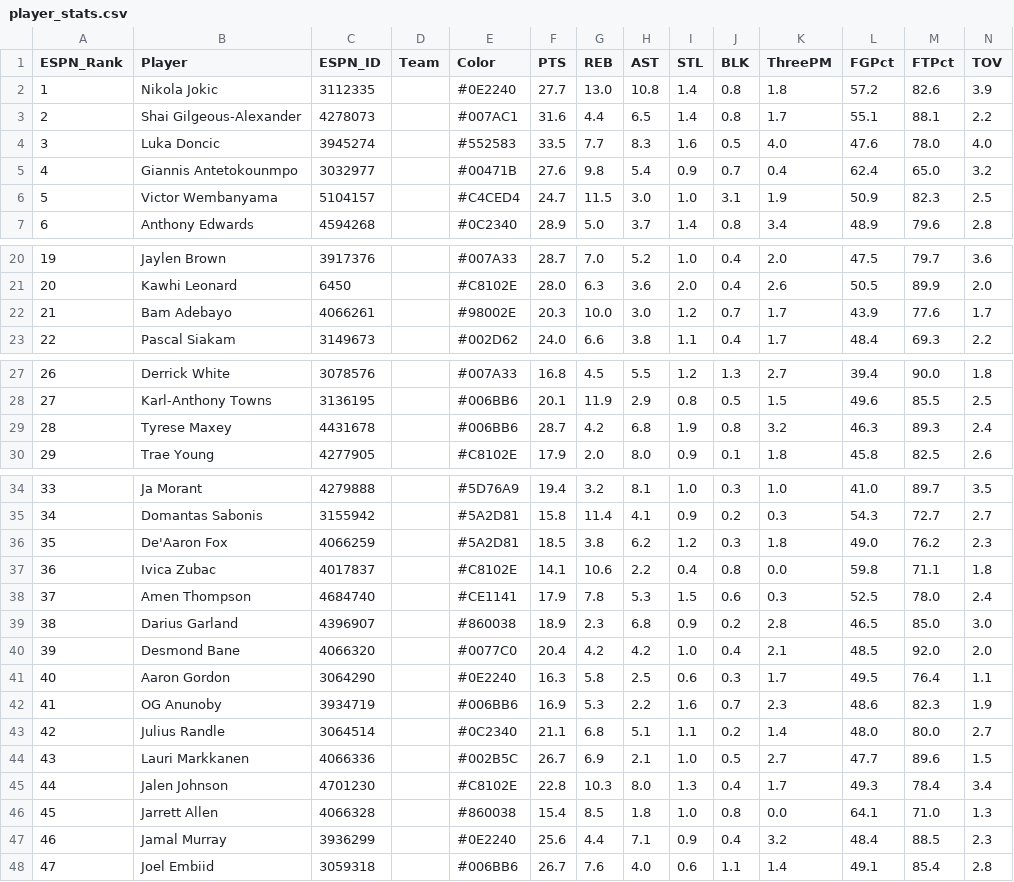
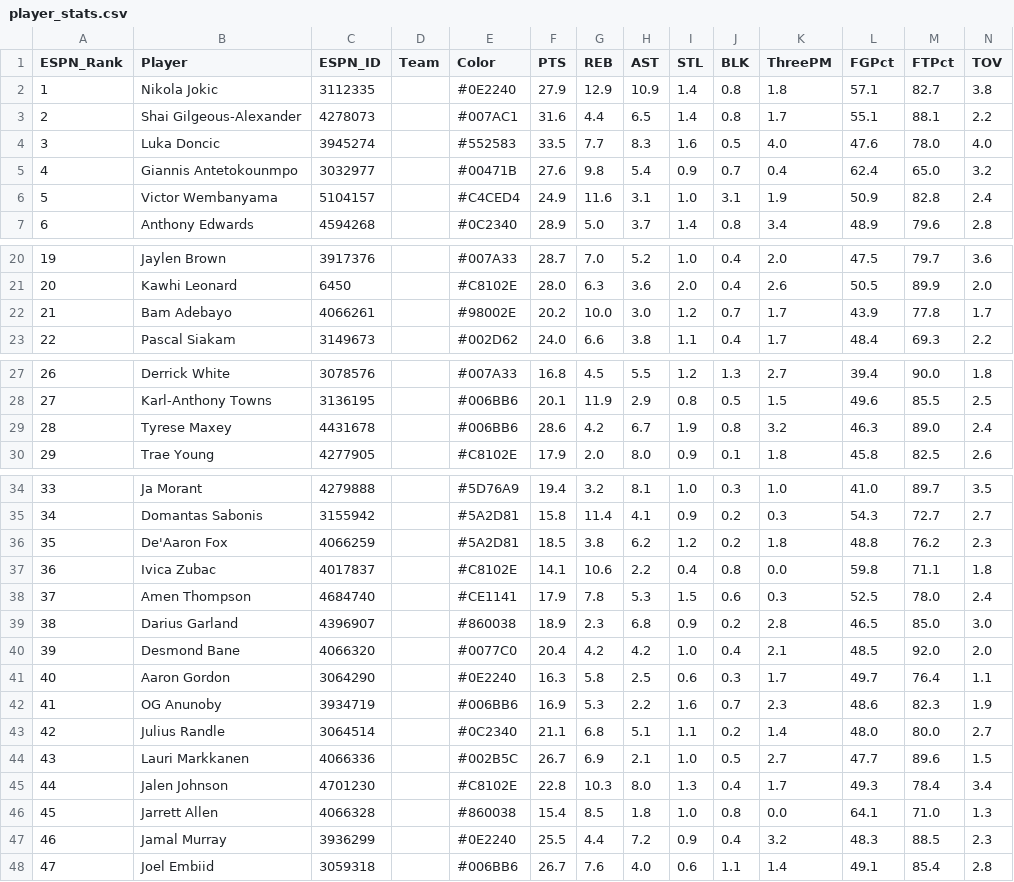
Before and after one commit to jeremyacohen/nba-hunter, a CSV file: data/player_stats.csv, drawn as a sheet; only a part is shown, gaps mark what is left out.

```diff
--- a/data/player_stats.csv
+++ b/data/player_stats.csv
@@ -1,3 +1,3 @@
 ESPN_Rank,Player,ESPN_ID,Team,Color,PTS,REB,AST,STL,BLK,ThreePM,FGPct,FTPct,TOV
-1,Nikola Jokic,3112335,,#0E2240,27.7,13.0,10.8,1.4,0.8,1.8,57.2,82.6,3.9
+1,Nikola Jokic,3112335,,#0E2240,27.9,12.9,10.9,1.4,0.8,1.8,57.1,82.7,3.8
 2,Shai Gilgeous-Alexander,4278073,,#007AC1,31.6,4.4,6.5,1.4,0.8,1.7,55.1,88.1,2.2
@@ -5,3 +5,3 @@ ESPN_Rank,Player,ESPN_ID,Team,Color,PTS,REB,AST,STL,BLK,ThreePM,FGPct,FTPct,TOV
 4,Giannis Antetokounmpo,3032977,,#00471B,27.6,9.8,5.4,0.9,0.7,0.4,62.4,65.0,3.2
-5,Victor Wembanyama,5104157,,#C4CED4,24.7,11.5,3.0,1.0,3.1,1.9,50.9,82.3,2.5
+5,Victor Wembanyama,5104157,,#C4CED4,24.9,11.6,3.1,1.0,3.1,1.9,50.9,82.8,2.4
 6,Anthony Edwards,4594268,,#0C2340,28.9,5.0,3.7,1.4,0.8,3.4,48.9,79.6,2.8
@@ -21,3 +21,3 @@ ESPN_Rank,Player,ESPN_ID,Team,Color,PTS,REB,AST,STL,BLK,ThreePM,FGPct,FTPct,TOV
 20,Kawhi Leonard,6450,,#C8102E,28.0,6.3,3.6,2.0,0.4,2.6,50.5,89.9,2.0
-21,Bam Adebayo,4066261,,#98002E,20.3,10.0,3.0,1.2,0.7,1.7,43.9,77.6,1.7
+21,Bam Adebayo,4066261,,#98002E,20.2,10.0,3.0,1.2,0.7,1.7,43.9,77.8,1.7
 22,Pascal Siakam,3149673,,#002D62,24.0,6.6,3.8,1.1,0.4,1.7,48.4,69.3,2.2
@@ -28,3 +28,3 @@ ESPN_Rank,Player,ESPN_ID,Team,Color,PTS,REB,AST,STL,BLK,ThreePM,FGPct,FTPct,TOV
 27,Karl-Anthony Towns,3136195,,#006BB6,20.1,11.9,2.9,0.8,0.5,1.5,49.6,85.5,2.5
-28,Tyrese Maxey,4431678,,#006BB6,28.7,4.2,6.8,1.9,0.8,3.2,46.3,89.3,2.4
+28,Tyrese Maxey,4431678,,#006BB6,28.6,4.2,6.7,1.9,0.8,3.2,46.3,89.0,2.4
 29,Trae Young,4277905,,#C8102E,17.9,2.0,8.0,0.9,0.1,1.8,45.8,82.5,2.6
@@ -35,3 +35,3 @@ ESPN_Rank,Player,ESPN_ID,Team,Color,PTS,REB,AST,STL,BLK,ThreePM,FGPct,FTPct,TOV
 34,Domantas Sabonis,3155942,,#5A2D81,15.8,11.4,4.1,0.9,0.2,0.3,54.3,72.7,2.7
-35,De'Aaron Fox,4066259,,#5A2D81,18.5,3.8,6.2,1.2,0.3,1.8,49.0,76.2,2.3
+35,De'Aaron Fox,4066259,,#5A2D81,18.5,3.8,6.2,1.2,0.2,1.8,48.8,76.2,2.3
 36,Ivica Zubac,4017837,,#C8102E,14.1,10.6,2.2,0.4,0.8,0.0,59.8,71.1,1.8
@@ -40,3 +40,3 @@ ESPN_Rank,Player,ESPN_ID,Team,Color,PTS,REB,AST,STL,BLK,ThreePM,FGPct,FTPct,TOV
 39,Desmond Bane,4066320,,#0077C0,20.4,4.2,4.2,1.0,0.4,2.1,48.5,92.0,2.0
-40,Aaron Gordon,3064290,,#0E2240,16.3,5.8,2.5,0.6,0.3,1.7,49.5,76.4,1.1
+40,Aaron Gordon,3064290,,#0E2240,16.3,5.8,2.5,0.6,0.3,1.7,49.7,76.4,1.1
 41,OG Anunoby,3934719,,#006BB6,16.9,5.3,2.2,1.6,0.7,2.3,48.6,82.3,1.9
@@ -46,3 +46,3 @@ ESPN_Rank,Player,ESPN_ID,Team,Color,PTS,REB,AST,STL,BLK,ThreePM,FGPct,FTPct,TOV
 45,Jarrett Allen,4066328,,#860038,15.4,8.5,1.8,1.0,0.8,0.0,64.1,71.0,1.3
-46,Jamal Murray,3936299,,#0E2240,25.6,4.4,7.1,0.9,0.4,3.2,48.4,88.5,2.3
+46,Jamal Murray,3936299,,#0E2240,25.5,4.4,7.2,0.9,0.4,3.2,48.3,88.5,2.3
 47,Joel Embiid,3059318,,#006BB6,26.7,7.6,4.0,0.6,1.1,1.4,49.1,85.4,2.8
```
Also changed, not shown: data/player_rankings.csv, 1 other file.
